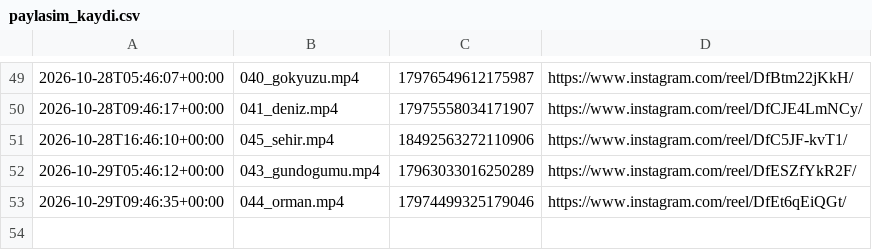
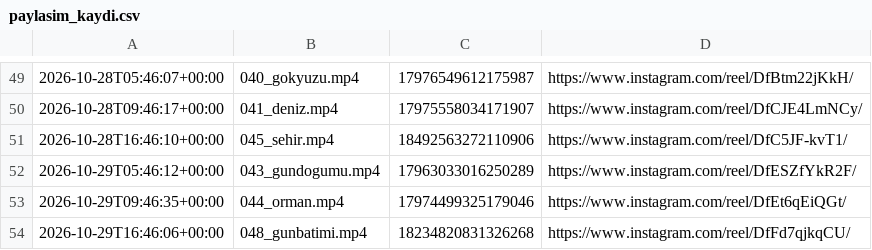
Before and after one commit to colaktanerahmet-sys/kendine-sozver, a CSV file: durum/paylasim_kaydi.csv, drawn as a sheet; only a part is shown, gaps mark what is left out.

Commit message:
durum: oto 2026-10-29

```diff
--- a/durum/paylasim_kaydi.csv
+++ b/durum/paylasim_kaydi.csv
@@ -53 +53,2 @@
 2026-10-29T09:46:35+00:00,044_orman.mp4,17974499325179046,https://www.instagram.com/reel/DfEt6qEiQGt/
+2026-10-29T16:46:06+00:00,048_gunbatimi.mp4,18234820831326268,https://www.instagram.com/reel/DfFd7qjkqCU/
```
